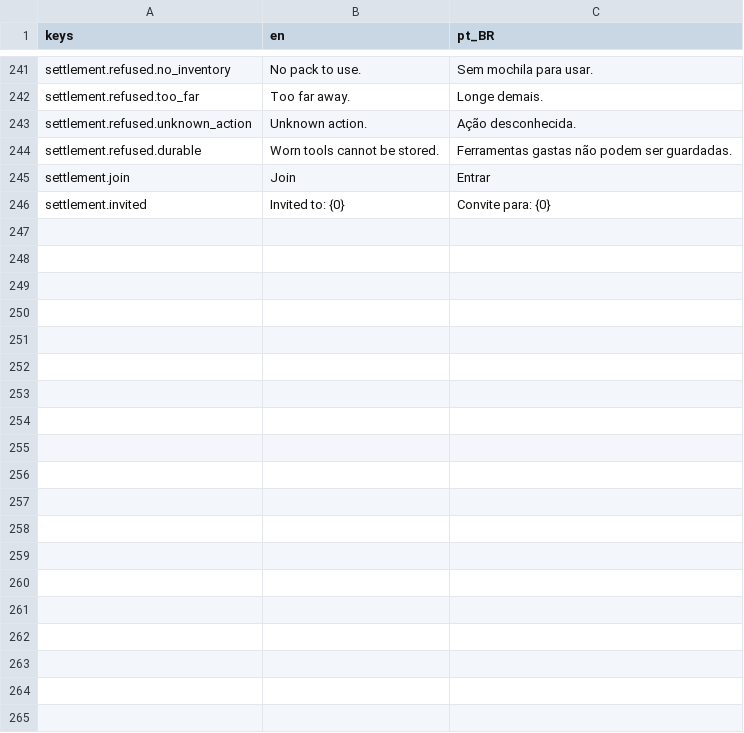
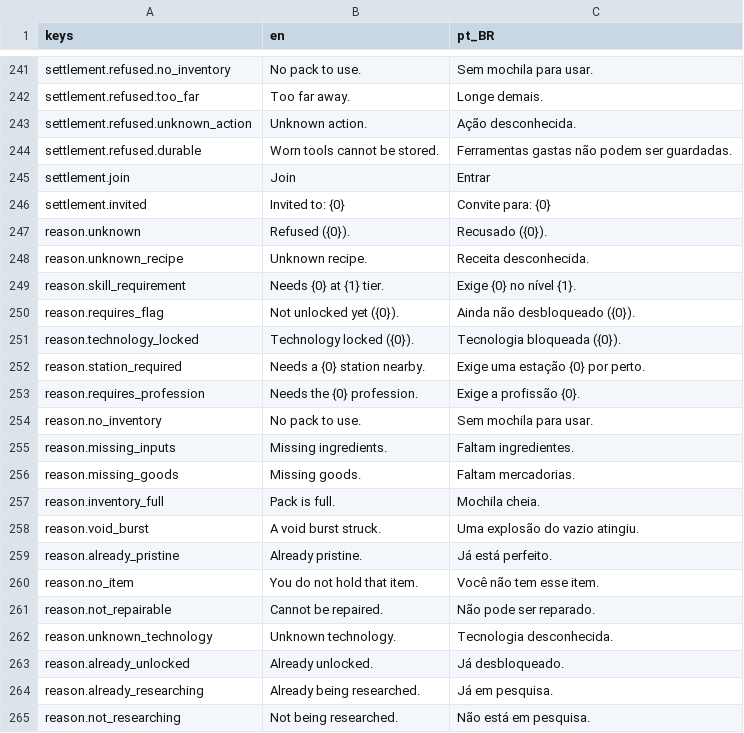
Before and after one commit to Tubaleviao/project-nihon, a CSV file: locale/ui.csv, drawn as a sheet; only a part is shown, gaps mark what is left out; the diff covers the shown part only.

```diff
--- a/locale/ui.csv
+++ b/locale/ui.csv
@@ -254 +254,20 @@ settlement.join,Join,Entrar
 settlement.invited,Invited to: {0},Convite para: {0}
+reason.unknown,Refused ({0}).,Recusado ({0}).
+reason.unknown_recipe,Unknown recipe.,Receita desconhecida.
+reason.skill_requirement,Needs {0} at {1} tier.,Exige {0} no nível {1}.
+reason.requires_flag,Not unlocked yet ({0}).,Ainda não desbloqueado ({0}).
+reason.technology_locked,Technology locked ({0}).,Tecnologia bloqueada ({0}).
+reason.station_required,Needs a {0} station nearby.,Exige uma estação {0} por perto.
+reason.requires_profession,Needs the {0} profession.,Exige a profissão {0}.
+reason.no_inventory,No pack to use.,Sem mochila para usar.
+reason.missing_inputs,Missing ingredients.,Faltam ingredientes.
+reason.missing_goods,Missing goods.,Faltam mercadorias.
+reason.inventory_full,Pack is full.,Mochila cheia.
+reason.void_burst,A void burst struck.,Uma explosão do vazio atingiu.
+reason.already_pristine,Already pristine.,Já está perfeito.
+reason.no_item,You do not hold that item.,Você não tem esse item.
+reason.not_repairable,Cannot be repaired.,Não pode ser reparado.
+reason.unknown_technology,Unknown technology.,Tecnologia desconhecida.
+reason.already_unlocked,Already unlocked.,Já desbloqueado.
+reason.already_researching,Already being researched.,Já em pesquisa.
+reason.not_researching,Not being researched.,Não está em pesquisa.
```
Also changed, not shown: 17 added rows and 2 edited cells elsewhere in this file, 17 other files.
